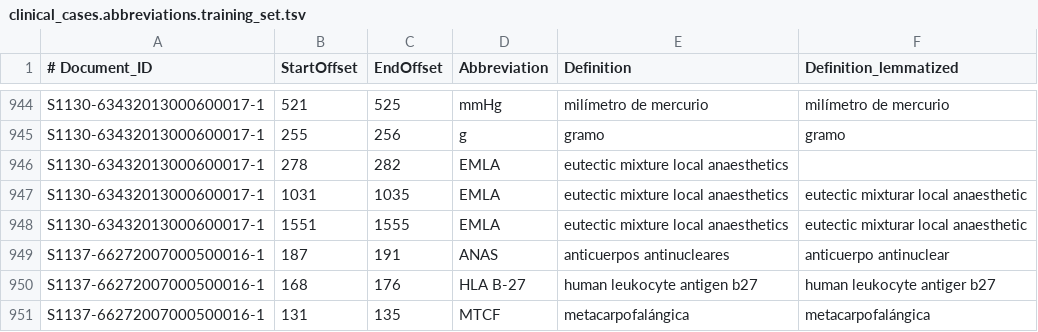
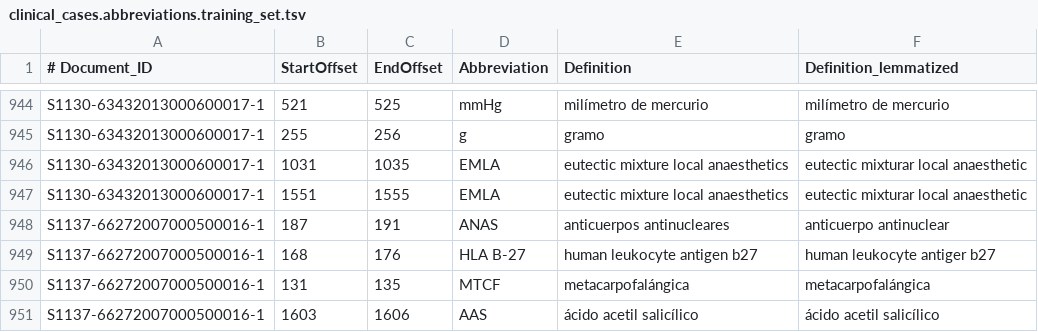
Before and after one commit to mariaega11/acronym_disambiguation_tfm, a TSV file: data/ibereval_data/trainning_set/clinical_cases.abbreviations.training_set.tsv, drawn as a sheet; only a part is shown, gaps mark what is left out; the shorter side is filled out with more unchanged rows; the diff names each change by its address in the sheet, - before the commit and + after, or states it on an @@ line.

```diff
--- a/data/ibereval_data/trainning_set/clinical_cases.abbreviations.training_set.tsv
+++ b/data/ibereval_data/trainning_set/clinical_cases.abbreviations.training_set.tsv
-row 946: S1130-63432013000600017-1 | 278 | 282 | EMLA | eutectic mixture local anaesthetics
```
Also changed, not shown: 5 other files.
